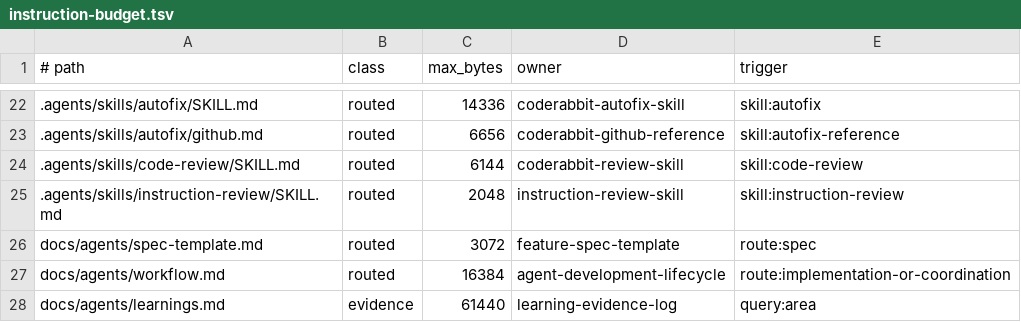
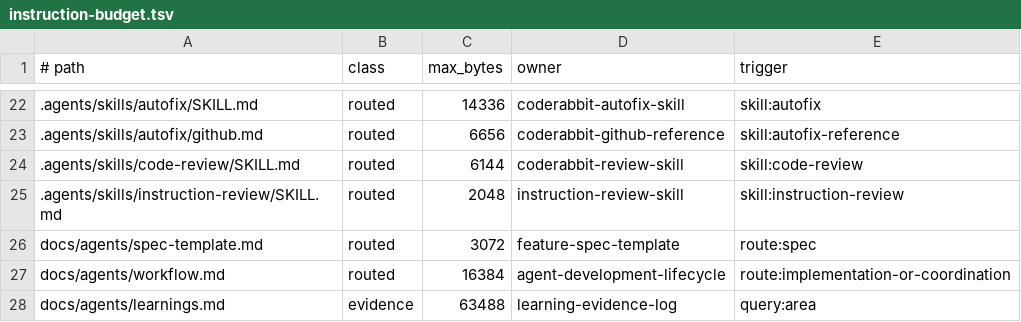
Before and after one commit to gyldlab/keld, a TSV file: .agents/instruction-budget.tsv, drawn as a sheet; only a part is shown, gaps mark what is left out.

Commit message:
docs(agents): record four mutation and test-oracle learnings (#216)
* docs(agents): record four mutation and test-oracle learnings (KEL-226)

Three sessions on 2026-09-10 independently rediscovered the same four
non-obvious facts. Root AGENTS.md requires facts worth more than ten
minutes to be appended to the relevant-area learning log after grep and
dedupe; none of the four was recorded.

The log was 61,433 bytes against a 61,440-byte manifest cap, so the
append needs one 2 KiB budget step (61,440 -> 63,488). The step is
deliberately the smallest that fits: the file lands at 63,204, leaving
284 bytes of headroom and 2,332 bytes below the checker's absolute
64 KiB evidence ceiling, so the compaction pressure the cliff creates
survives this change. Change record and rejected alternatives are on
KEL-226.

Failure-first: with the entries appended and the cap untouched,
just agent-context fails naming the exact count, so the gate is live
rather than vacuous.

* docs(agents): drop the brace tree-ref form the placeholder gate rejects

`just doc-placeholders-check` reads `HEAD^{tree}` as an unsubstituted
template slot and fails with a placeholder defect at learnings.md:186.
The fact is about comparing tree hashes, not about that particular
rev-parse spelling, so state it in words rather than adding `tree` to
KNOWN_PLACEHOLDERS and widening the checker for a documentation phrase.

```diff
--- a/.agents/instruction-budget.tsv
+++ b/.agents/instruction-budget.tsv
@@ -27,2 +27,2 @@ docs/agents/spec-template.md	routed	3072	feature-spec-template	route:spec
 docs/agents/workflow.md	routed	16384	agent-development-lifecycle	route:implementation-or-coordination
-docs/agents/learnings.md	evidence	61440	learning-evidence-log	query:area
+docs/agents/learnings.md	evidence	63488	learning-evidence-log	query:area
```
Also changed, not shown: 1 other file.
